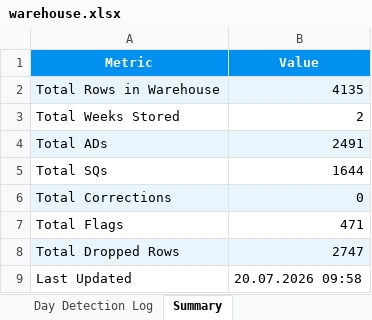
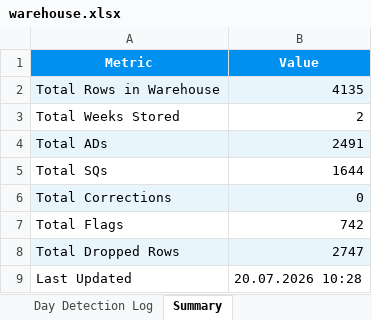
Before and after one commit to andrinawatsemba/AD-analysisV1.3, an Excel workbook: warehouse/warehouse.xlsx, sheet Summary, drawn as a sheet; values as stored, in another font and other column widths than the file's, no borders; the diff names each change by its address in the sheet, - before the commit and + after, or states it on an @@ line.

```diff
--- a/warehouse/warehouse.xlsx (sheet Summary)
+++ b/warehouse/warehouse.xlsx (sheet Summary)
-B7 (Value): 471
+B7 (Value): 742
-B9 (Value): 20.07.2026 09:58
+B9 (Value): 20.07.2026 10:28
```
Also changed, not shown: sheet Clean Data, sheet Flags Log, sheet Dropped Rows Log.
